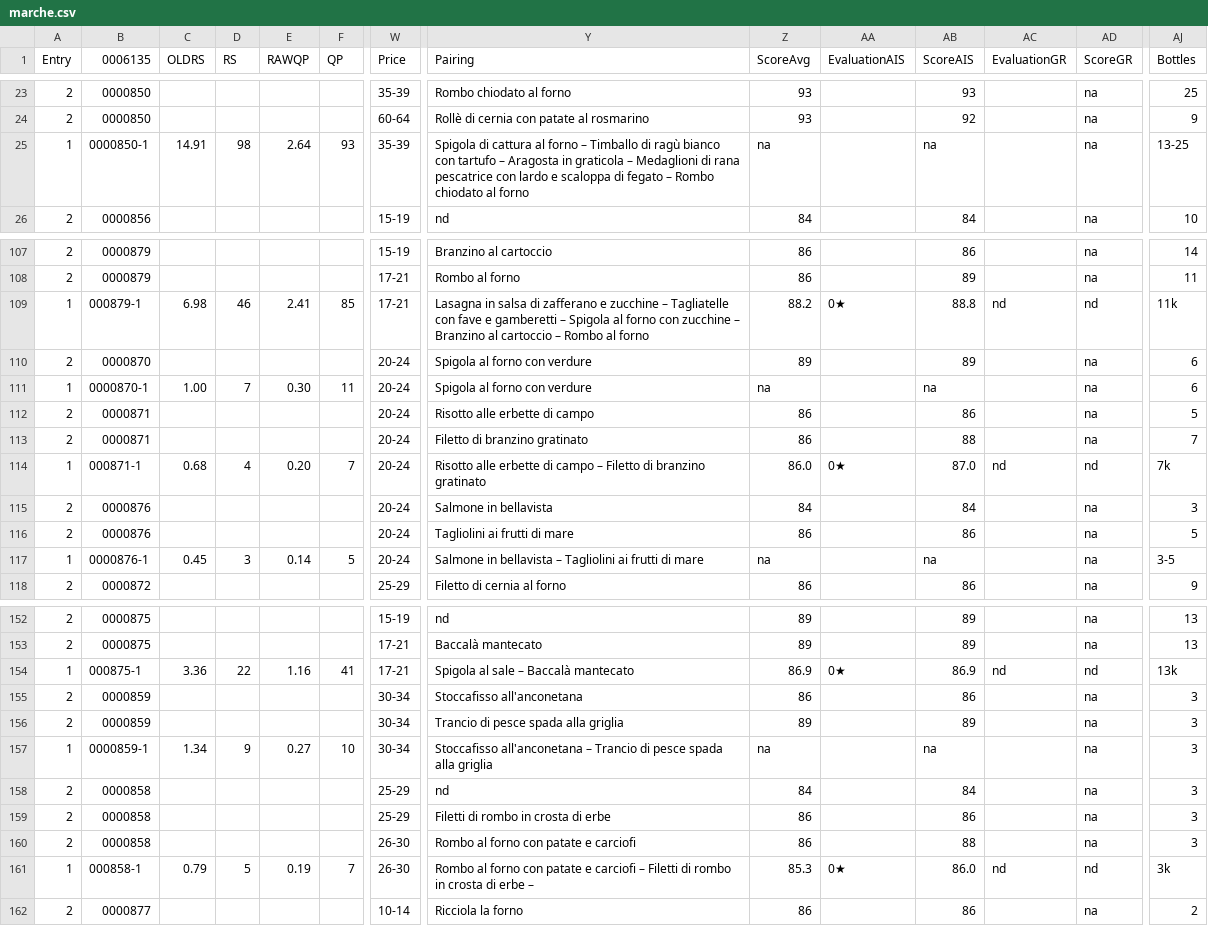
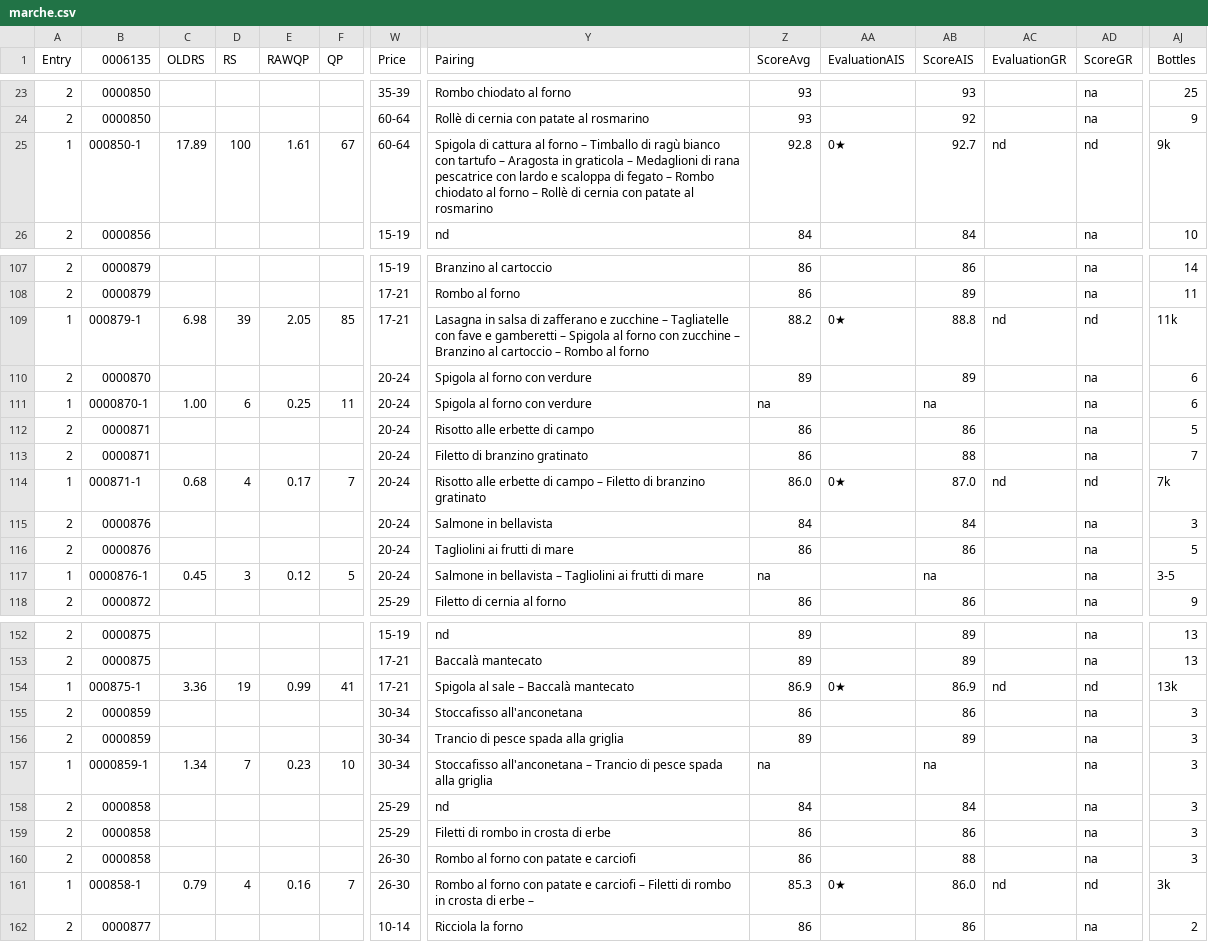
Before and after one commit to d-cmst/agreatwine, a CSV file: csv/marche.csv, drawn as a sheet; only a part is shown, gaps mark what is left out; the diff covers the shown part only; the diff names each change by its address in the sheet, - before the commit and + after, or states it on an @@ line.

Commit message:
upd

```diff
--- a/csv/marche.csv
+++ b/csv/marche.csv
-B25 (0006135): 0000850-1
+B25 (0006135): 000850-1
-C25 (OLDRS): 14.91
+C25 (OLDRS): 17.89
-D25 (RS): 98
+D25 (RS): 100
-E25 (RAWQP): 2.64
+E25 (RAWQP): 1.61
-F25 (QP): 93
+F25 (QP): 67
-W25 (Price): 35-39
+W25 (Price): 60-64
-Y25 (Pairing): …al forno
+Y25 (Pairing): …al forno – Rollè di cernia con patate al rosmarino
-Z25 (ScoreAvg): na
+Z25 (ScoreAvg): 92.8
-AA25 (EvaluationAIS): (empty)
+AA25 (EvaluationAIS): 0★
-AB25 (ScoreAIS): na
+AB25 (ScoreAIS): 92.7
-AC25 (EvaluationGR): (empty)
+AC25 (EvaluationGR): nd
-AD25 (ScoreGR): na
+AD25 (ScoreGR): nd
-AJ25 (Bottles): 13-25
+AJ25 (Bottles): 9k
-D109 (RS): 46
+D109 (RS): 39
-E109 (RAWQP): 2.41
+E109 (RAWQP): 2.05
-D111 (RS): 7
+D111 (RS): 6
-E111 (RAWQP): 0.30
+E111 (RAWQP): 0.25
-E114 (RAWQP): 0.20
+E114 (RAWQP): 0.17
-E117 (RAWQP): 0.14
+E117 (RAWQP): 0.12
-D154 (RS): 22
+D154 (RS): 19
-E154 (RAWQP): 1.16
+E154 (RAWQP): 0.99
-D157 (RS): 9
+D157 (RS): 7
-E157 (RAWQP): 0.27
+E157 (RAWQP): 0.23
-D161 (RS): 5
+D161 (RS): 4
-E161 (RAWQP): 0.19
+E161 (RAWQP): 0.16
```
Also changed, not shown: 48 edited cells elsewhere in this file.
